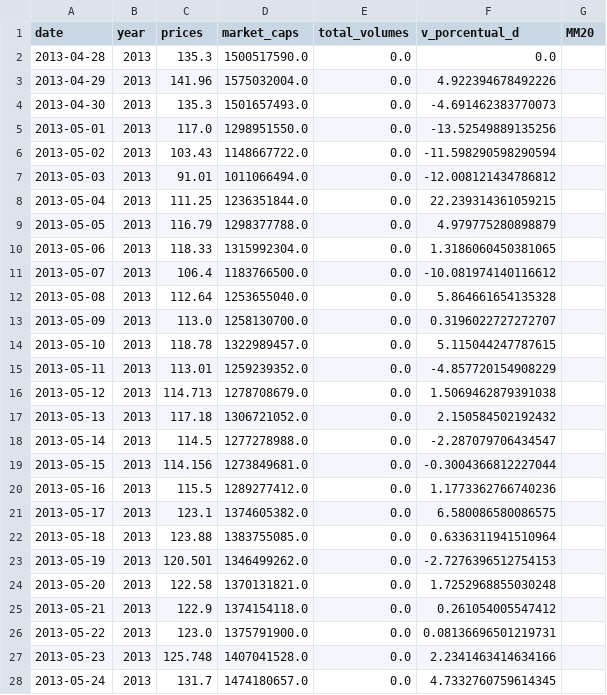
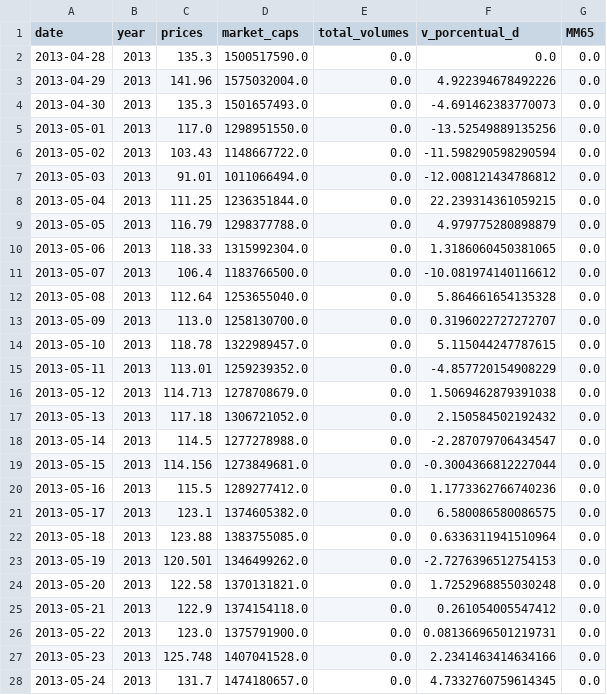
Before and after one commit to kdavisong/DA_Crypto_Maket, a CSV file: Cryptos_csv/BTC.csv, drawn as a sheet; only a part is shown; the diff covers the shown part only.

```diff
--- a/Cryptos_csv/BTC.csv
+++ b/Cryptos_csv/BTC.csv
@@ -1,28 +1,28 @@
-date,year,prices,market_caps,total_volumes,v_porcentual_d,MM20
-2013-04-28,2013,135.3,1500517590.0,0.0,0.0,
-2013-04-29,2013,141.96,1575032004.0,0.0,4.922394678492226,
-2013-04-30,2013,135.3,1501657493.0,0.0,-4.691462383770073,
-2013-05-01,2013,117.0,1298951550.0,0.0,-13.52549889135256,
-2013-05-02,2013,103.43,1148667722.0,0.0,-11.598290598290594,
-2013-05-03,2013,91.01,1011066494.0,0.0,-12.008121434786812,
-2013-05-04,2013,111.25,1236351844.0,0.0,22.239314361059215,
-2013-05-05,2013,116.79,1298377788.0,0.0,4.979775280898879,
-2013-05-06,2013,118.33,1315992304.0,0.0,1.3186060450381065,
-2013-05-07,2013,106.4,1183766500.0,0.0,-10.081974140116612,
-2013-05-08,2013,112.64,1253655040.0,0.0,5.864661654135328,
-2013-05-09,2013,113.0,1258130700.0,0.0,0.3196022727272707,
-2013-05-10,2013,118.78,1322989457.0,0.0,5.115044247787615,
-2013-05-11,2013,113.01,1259239352.0,0.0,-4.857720154908229,
-2013-05-12,2013,114.713,1278708679.0,0.0,1.5069462879391038,
-2013-05-13,2013,117.18,1306721052.0,0.0,2.150584502192432,
-2013-05-14,2013,114.5,1277278988.0,0.0,-2.287079706434547,
-2013-05-15,2013,114.156,1273849681.0,0.0,-0.3004366812227044,
-2013-05-16,2013,115.5,1289277412.0,0.0,1.1773362766740236,
-2013-05-17,2013,123.1,1374605382.0,0.0,6.580086580086575,
-2013-05-18,2013,123.88,1383755085.0,0.0,0.6336311941510964,
-2013-05-19,2013,120.501,1346499262.0,0.0,-2.7276396512754153,
-2013-05-20,2013,122.58,1370131821.0,0.0,1.7252968855030248,
-2013-05-21,2013,122.9,1374154118.0,0.0,0.261054005547412,
-2013-05-22,2013,123.0,1375791900.0,0.0,0.08136696501219731,
-2013-05-23,2013,125.748,1407041528.0,0.0,2.2341463414634166,
-2013-05-24,2013,131.7,1474180657.0,0.0,4.7332760759614345,
+date,year,prices,market_caps,total_volumes,v_porcentual_d,MM65
+2013-04-28,2013,135.3,1500517590.0,0.0,0.0,0.0
+2013-04-29,2013,141.96,1575032004.0,0.0,4.922394678492226,0.0
+2013-04-30,2013,135.3,1501657493.0,0.0,-4.691462383770073,0.0
+2013-05-01,2013,117.0,1298951550.0,0.0,-13.52549889135256,0.0
+2013-05-02,2013,103.43,1148667722.0,0.0,-11.598290598290594,0.0
+2013-05-03,2013,91.01,1011066494.0,0.0,-12.008121434786812,0.0
+2013-05-04,2013,111.25,1236351844.0,0.0,22.239314361059215,0.0
+2013-05-05,2013,116.79,1298377788.0,0.0,4.979775280898879,0.0
+2013-05-06,2013,118.33,1315992304.0,0.0,1.3186060450381065,0.0
+2013-05-07,2013,106.4,1183766500.0,0.0,-10.081974140116612,0.0
+2013-05-08,2013,112.64,1253655040.0,0.0,5.864661654135328,0.0
+2013-05-09,2013,113.0,1258130700.0,0.0,0.3196022727272707,0.0
+2013-05-10,2013,118.78,1322989457.0,0.0,5.115044247787615,0.0
+2013-05-11,2013,113.01,1259239352.0,0.0,-4.857720154908229,0.0
+2013-05-12,2013,114.713,1278708679.0,0.0,1.5069462879391038,0.0
+2013-05-13,2013,117.18,1306721052.0,0.0,2.150584502192432,0.0
+2013-05-14,2013,114.5,1277278988.0,0.0,-2.287079706434547,0.0
+2013-05-15,2013,114.156,1273849681.0,0.0,-0.3004366812227044,0.0
+2013-05-16,2013,115.5,1289277412.0,0.0,1.1773362766740236,0.0
+2013-05-17,2013,123.1,1374605382.0,0.0,6.580086580086575,0.0
+2013-05-18,2013,123.88,1383755085.0,0.0,0.6336311941510964,0.0
+2013-05-19,2013,120.501,1346499262.0,0.0,-2.7276396512754153,0.0
+2013-05-20,2013,122.58,1370131821.0,0.0,1.7252968855030248,0.0
+2013-05-21,2013,122.9,1374154118.0,0.0,0.261054005547412,0.0
+2013-05-22,2013,123.0,1375791900.0,0.0,0.08136696501219731,0.0
+2013-05-23,2013,125.748,1407041528.0,0.0,2.2341463414634166,0.0
+2013-05-24,2013,131.7,1474180657.0,0.0,4.7332760759614345,0.0
```
Also changed, not shown: 37 edited cells elsewhere in this file, Cryptos_csv/PEPE.csv, 10 other files.
